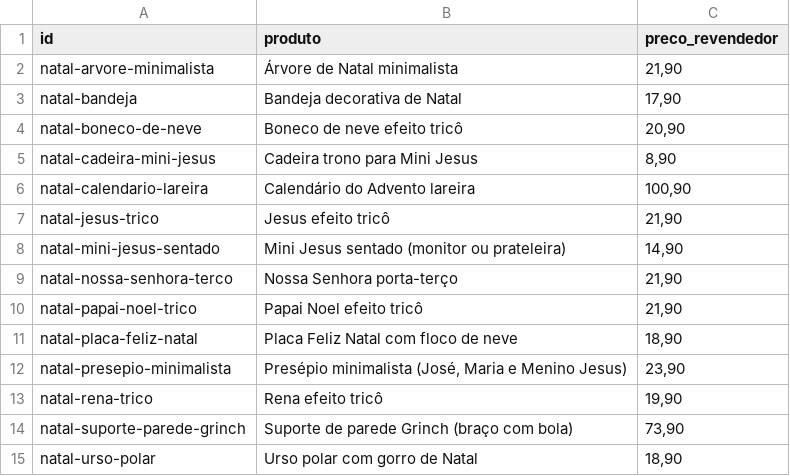
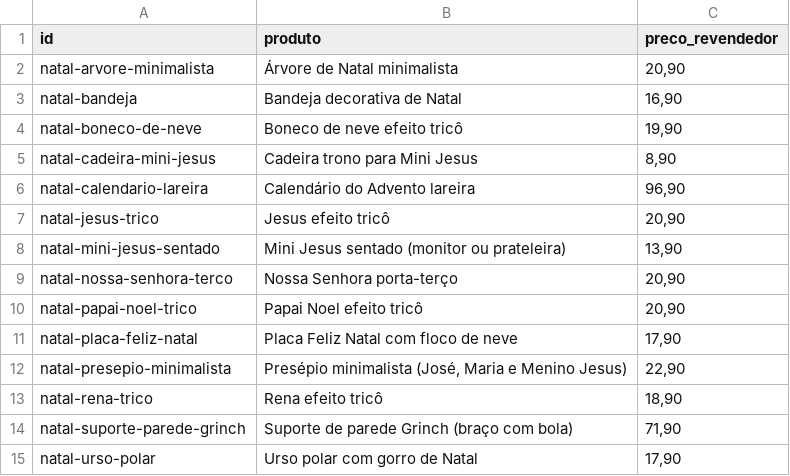
Before and after one commit to tteuzz/catalogo-clientes, a CSV file: precos.csv, drawn as a sheet.

```diff
--- a/precos.csv
+++ b/precos.csv
@@ -1,15 +1,15 @@
 id;produto;preco_revendedor
-natal-arvore-minimalista;Árvore de Natal minimalista;21,90
-natal-bandeja;Bandeja decorativa de Natal;17,90
-natal-boneco-de-neve;Boneco de neve efeito tricô;20,90
+natal-arvore-minimalista;Árvore de Natal minimalista;20,90
+natal-bandeja;Bandeja decorativa de Natal;16,90
+natal-boneco-de-neve;Boneco de neve efeito tricô;19,90
 natal-cadeira-mini-jesus;Cadeira trono para Mini Jesus;8,90
-natal-calendario-lareira;Calendário do Advento lareira;100,90
-natal-jesus-trico;Jesus efeito tricô;21,90
-natal-mini-jesus-sentado;Mini Jesus sentado (monitor ou prateleira);14,90
-natal-nossa-senhora-terco;Nossa Senhora porta-terço;21,90
-natal-papai-noel-trico;Papai Noel efeito tricô;21,90
-natal-placa-feliz-natal;Placa Feliz Natal com floco de neve;18,90
-natal-presepio-minimalista;Presépio minimalista (José, Maria e Menino Jesus);23,90
-natal-rena-trico;Rena efeito tricô;19,90
-natal-suporte-parede-grinch;Suporte de parede Grinch (braço com bola);73,90
-natal-urso-polar;Urso polar com gorro de Natal;18,90
+natal-calendario-lareira;Calendário do Advento lareira;96,90
+natal-jesus-trico;Jesus efeito tricô;20,90
+natal-mini-jesus-sentado;Mini Jesus sentado (monitor ou prateleira);13,90
+natal-nossa-senhora-terco;Nossa Senhora porta-terço;20,90
+natal-papai-noel-trico;Papai Noel efeito tricô;20,90
+natal-placa-feliz-natal;Placa Feliz Natal com floco de neve;17,90
+natal-presepio-minimalista;Presépio minimalista (José, Maria e Menino Jesus);22,90
+natal-rena-trico;Rena efeito tricô;18,90
+natal-suporte-parede-grinch;Suporte de parede Grinch (braço com bola);71,90
+natal-urso-polar;Urso polar com gorro de Natal;17,90
```
